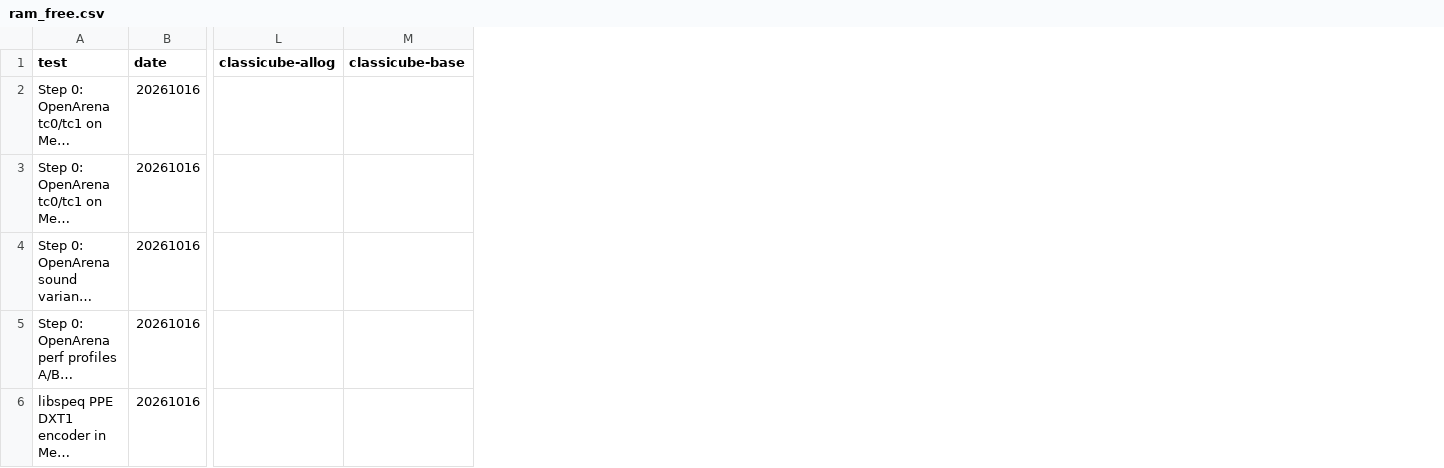
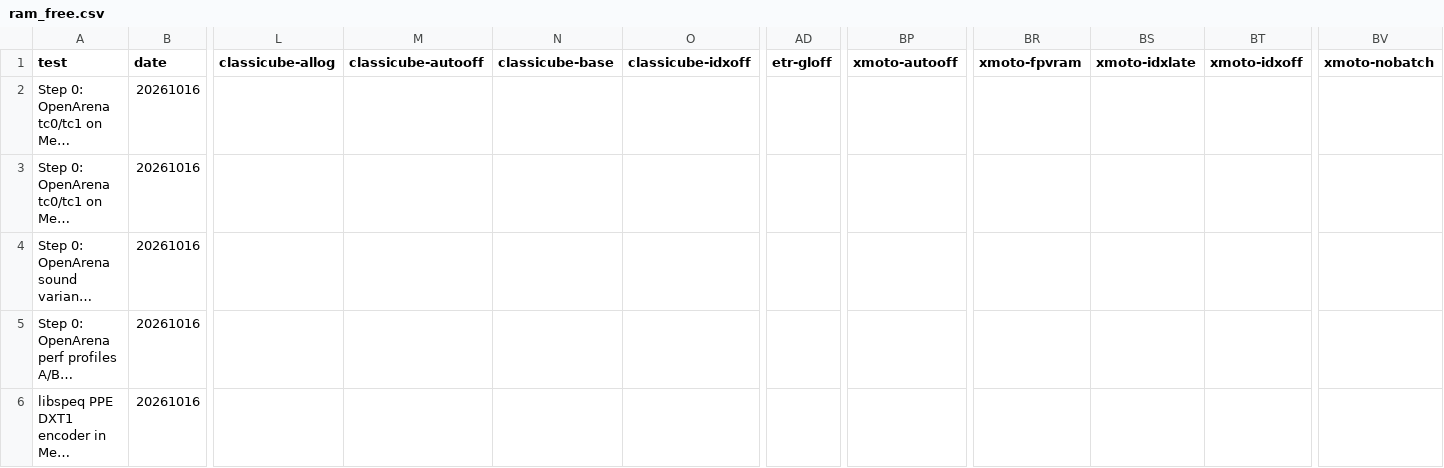
Before and after one commit to nanobyte-dev/walnut-linux, a CSV file: games/bench/results/ram_free.csv, drawn as a sheet; only a part is shown, gaps mark what is left out; long unchanged cells end in …; the diff covers the shown part only; the diff names each change by its address in the sheet, - before the commit and + after, or states it on an @@ line.

```diff
--- a/games/bench/results/ram_free.csv
+++ b/games/bench/results/ram_free.csv
+column M (classicube-autooff), empty
+column O (classicube-idxoff), empty
+column AD (etr-gloff), empty
+column BP (xmoto-autooff), empty
+column BR (xmoto-fpvram), empty
+column BS (xmoto-idxlate), empty
+column BT (xmoto-idxoff), empty
+column BV (xmoto-nobatch), empty
```
Also changed, not shown: 3 added rows elsewhere in this file, games/bench/results/cpu.csv, games/bench/results/fps.csv, 2 other files.
